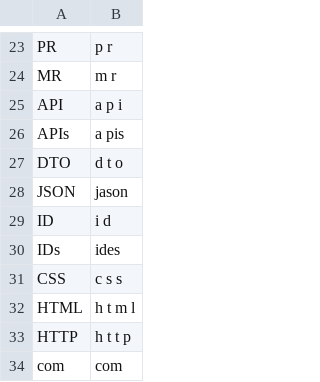
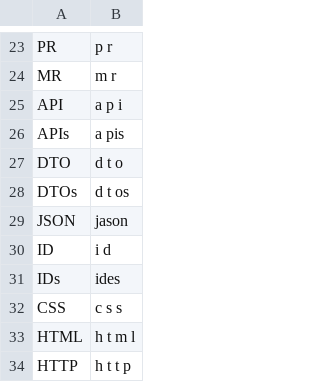
Before and after one commit to jaresty/mac-dotfiles, a CSV file: talon-settings/additional_words.csv, drawn as a sheet; only a part is shown, gaps mark what is left out; the shorter side is filled out with more unchanged rows; the diff names each change by its address in the sheet, - before the commit and + after, or states it on an @@ line.

Commit message:
Add plural form of DTOs

```diff
--- a/talon-settings/additional_words.csv
+++ b/talon-settings/additional_words.csv
+row 28: DTOs | d t os
```
